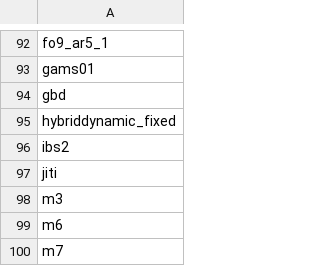
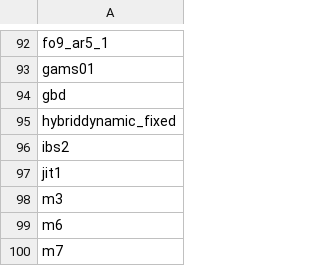
Before and after one commit to escooperumichedu/param-struct-cvxminlp, a CSV file: instances-default.csv, drawn as a sheet; only a part is shown, gaps mark what is left out; the diff covers the shown part only.

```diff
--- a/instances-default.csv
+++ b/instances-default.csv
@@ -96,3 +96,3 @@ hybriddynamic_fixed
 ibs2
-jiti
+jit1
 m3
```
Also changed, not shown: 12 edited cells elsewhere in this file, 5 other files.
